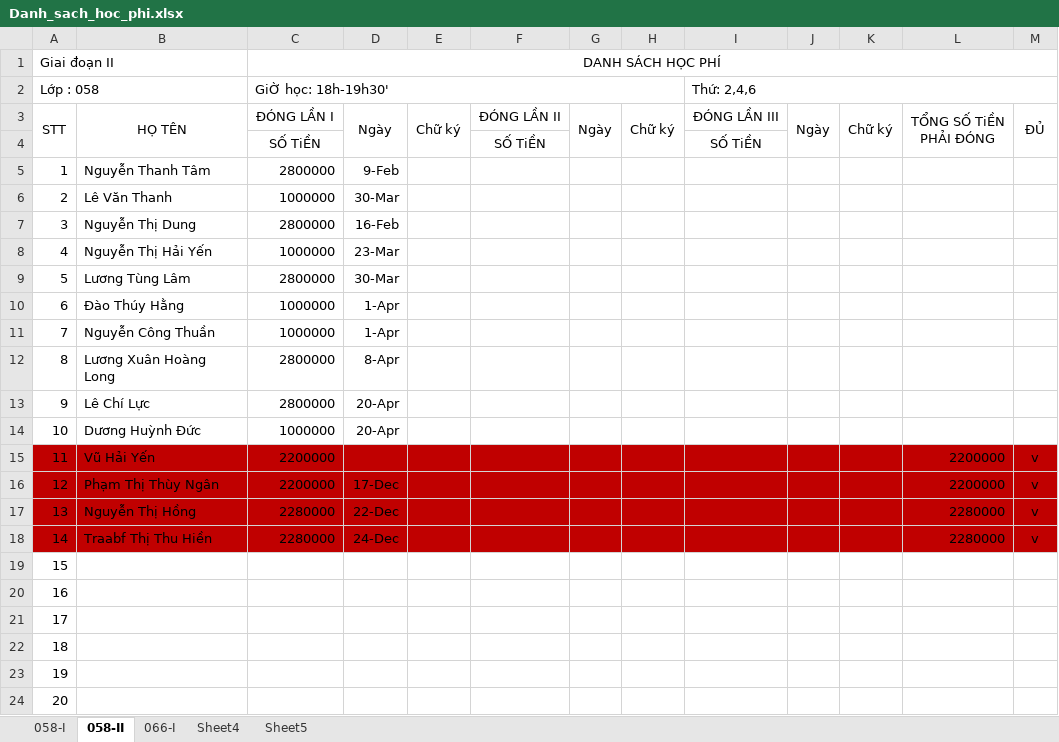
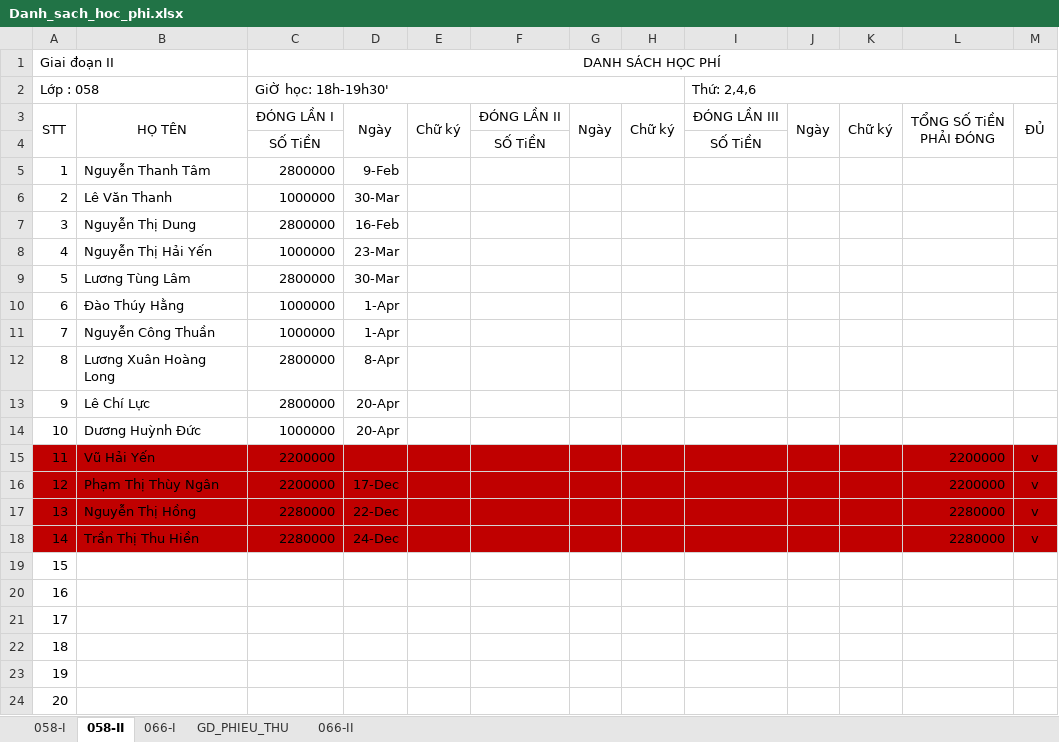
Before and after one commit to bkiprojects/AnhThay, an Excel workbook: 01.Documents/Mẫu giấy tờ/Danh_sach_hoc_phi.xlsx, sheet 058-II, drawn as a sheet; values as stored, in another font and other column widths than the file's, no borders; the diff names each change by its address in the sheet, - before the commit and + after, or states it on an @@ line.

```diff
--- a/01.Documents/Mẫu giấy tờ/Danh_sach_hoc_phi.xlsx (sheet 058-II)
+++ b/01.Documents/Mẫu giấy tờ/Danh_sach_hoc_phi.xlsx (sheet 058-II)
-sheet tab: Sheet4
+sheet tab: GD_PHIEU_THU
-sheet tab: Sheet5
+sheet tab: 066-II
-B18: Traabf Thị Thu Hiền
+B18: Trần Thị Thu Hiền
```
Also changed, not shown: sheet GD_PHIEU_THU.
